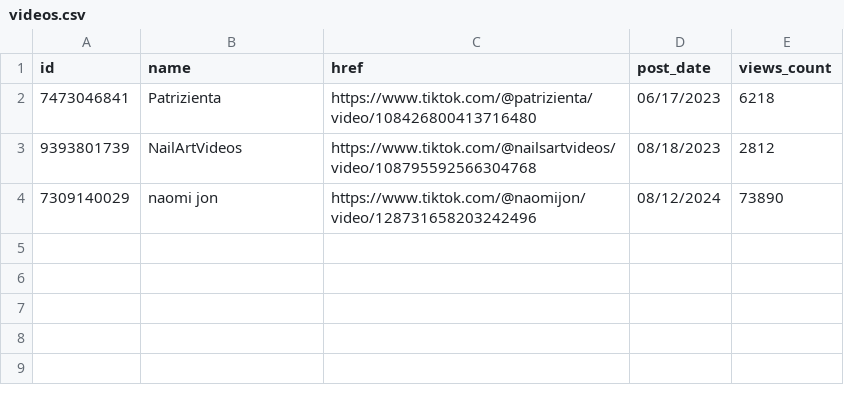
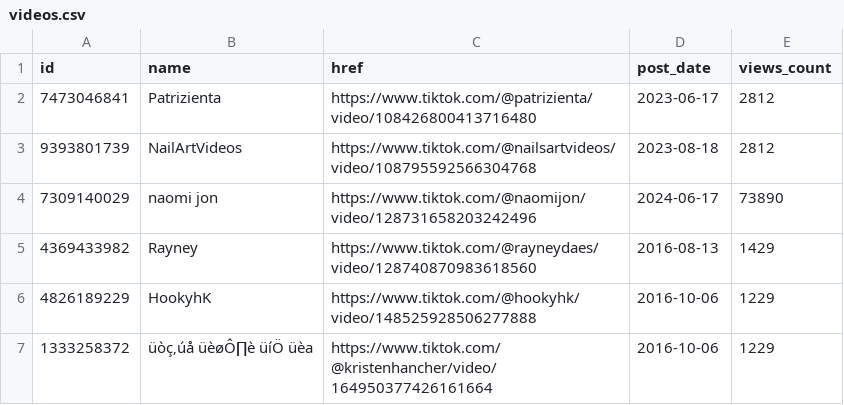
Before and after one commit to kInGkOnG1112/django-csv-api, a CSV file: videos.csv, drawn as a sheet.

Commit message:
Parse views_count to integer and adjustments in REST_FRAMEWORK configuration

```diff
--- a/videos.csv
+++ b/videos.csv
@@ -1,4 +1,7 @@
 id,name,href,post_date,views_count
-7473046841,Patrizienta,https://www.tiktok.com/@patrizienta/video/108426800413716480,06/17/2023,6218
-9393801739,NailArtVideos,https://www.tiktok.com/@nailsartvideos/video/108795592566304768,08/18/2023,2812
-7309140029,naomi jon,https://www.tiktok.com/@naomijon/video/128731658203242496,08/12/2024,73890
+7473046841,Patrizienta,https://www.tiktok.com/@patrizienta/video/108426800413716480,2023-06-17,2812
+9393801739,NailArtVideos,https://www.tiktok.com/@nailsartvideos/video/108795592566304768,2023-08-18,2812
+7309140029,naomi jon,https://www.tiktok.com/@naomijon/video/128731658203242496,2024-06-17,73890
+4369433982,Rayney,https://www.tiktok.com/@rayneydaes/video/128740870983618560,2016-08-13,1429
+4826189229,HookyhK,https://www.tiktok.com/@hookyhk/video/148525928506277888,2016-10-06,1229
+1333258372,üòç‚úå üèøÔ∏è üíÖ üèa,https://www.tiktok.com/@kristenhancher/video/164950377426161664,2016-10-06,1229
```
Also changed, not shown: 2 other files.
